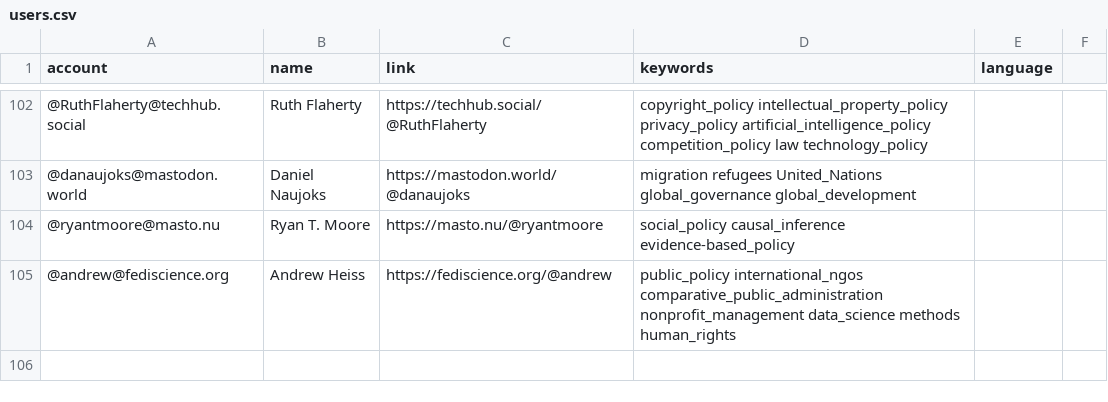
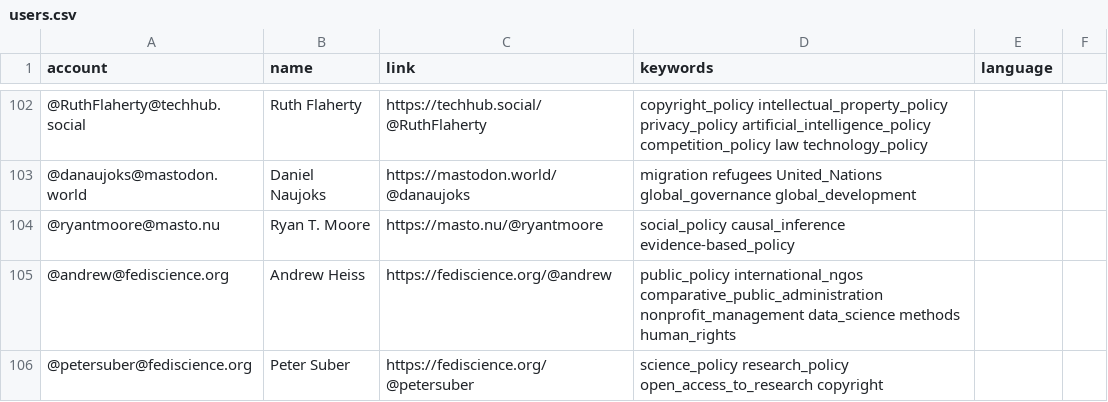
Before and after one commit to howlettm/Mastodon-Policy, a CSV file: resources/users.csv, drawn as a sheet; only a part is shown, gaps mark what is left out.

Commit message:
Update users.csv

```diff
--- a/resources/users.csv
+++ b/resources/users.csv
@@ -105 +105,2 @@ account,name,link,keywords,language
 @andrew@fediscience.org,Andrew Heiss,https://fediscience.org/@andrew,public_policy international_ngos comparative_public_administration nonprofit_management data_science methods human_rights
+@petersuber@fediscience.org,Peter Suber,https://fediscience.org/@petersuber,science_policy research_policy open_access_to_research copyright
```
